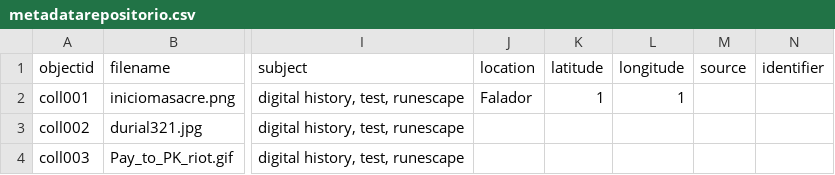
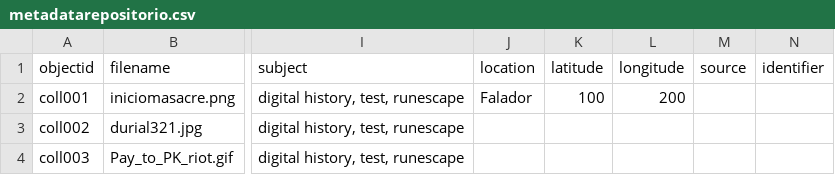
Before and after one commit to nuclearst/Prueba-2-OSRS, a CSV file: _data/metadatarepositorio.csv, drawn as a sheet; only a part is shown, gaps mark what is left out; the diff names each change by its address in the sheet, - before the commit and + after, or states it on an @@ line.

Commit message:
Update metadatarepositorio.csv

```diff
--- a/_data/metadatarepositorio.csv
+++ b/_data/metadatarepositorio.csv
-K2 (latitude): 1
+K2 (latitude): 100
-L2 (longitude): 1
+L2 (longitude): 200
```
